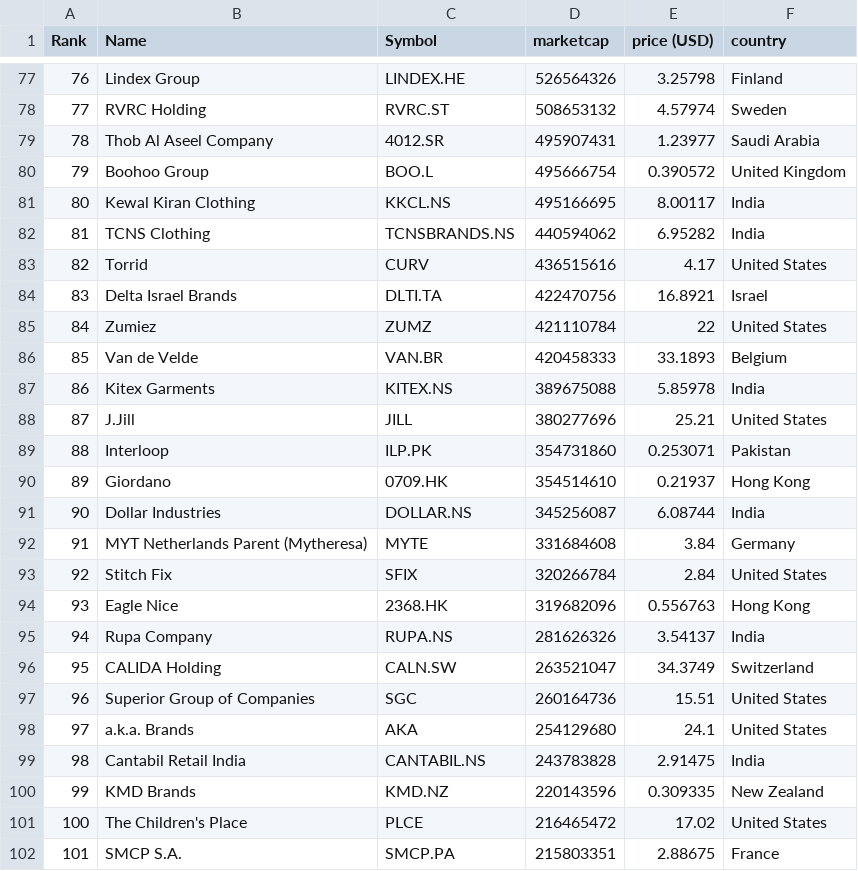
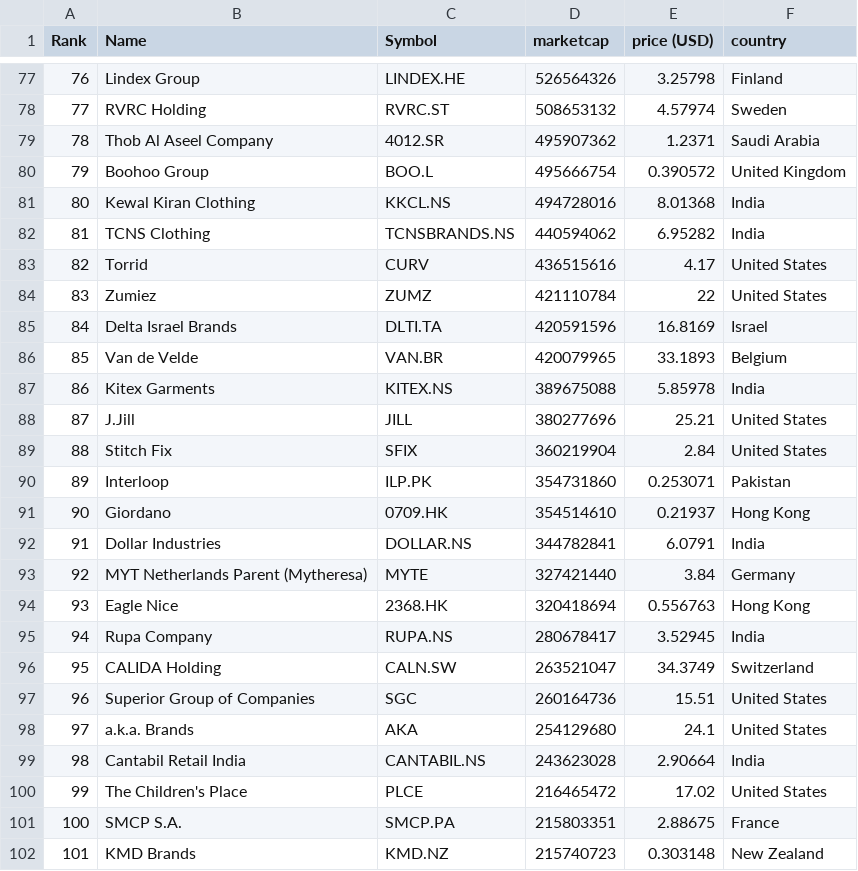
Before and after one commit to richdvarela/merida-june-6-2024, a CSV file: companies-all.csv, drawn as a sheet; only a part is shown, gaps mark what is left out; the diff covers the shown part only.

```diff
--- a/companies-all.csv
+++ b/companies-all.csv
@@ -78,19 +78,19 @@
 "77","RVRC Holding","RVRC.ST","508653132","4.57974","Sweden"
-"78","Thob Al Aseel Company","4012.SR","495907431","1.23977","Saudi Arabia"
+"78","Thob Al Aseel Company","4012.SR","495907362","1.2371","Saudi Arabia"
 "79","Boohoo Group","BOO.L","495666754","0.390572","United Kingdom"
-"80","Kewal Kiran Clothing","KKCL.NS","495166695","8.00117","India"
+"80","Kewal Kiran Clothing","KKCL.NS","494728016","8.01368","India"
 "81","TCNS Clothing","TCNSBRANDS.NS","440594062","6.95282","India"
 "82","Torrid","CURV","436515616","4.17","United States"
-"83","Delta Israel Brands","DLTI.TA","422470756","16.8921","Israel"
-"84","Zumiez","ZUMZ","421110784","22","United States"
-"85","Van de Velde","VAN.BR","420458333","33.1893","Belgium"
+"83","Zumiez","ZUMZ","421110784","22","United States"
+"84","Delta Israel Brands","DLTI.TA","420591596","16.8169","Israel"
+"85","Van de Velde","VAN.BR","420079965","33.1893","Belgium"
 "86","Kitex Garments","KITEX.NS","389675088","5.85978","India"
 "87","J.Jill","JILL","380277696","25.21","United States"
-"88","Interloop","ILP.PK","354731860","0.253071","Pakistan"
-"89","Giordano","0709.HK","354514610","0.21937","Hong Kong"
-"90","Dollar Industries","DOLLAR.NS","345256087","6.08744","India"
-"91","MYT Netherlands Parent (Mytheresa)","MYTE","331684608","3.84","Germany"
-"92","Stitch Fix","SFIX","320266784","2.84","United States"
-"93","Eagle Nice","2368.HK","319682096","0.556763","Hong Kong"
-"94","Rupa Company","RUPA.NS","281626326","3.54137","India"
+"88","Stitch Fix","SFIX","360219904","2.84","United States"
+"89","Interloop","ILP.PK","354731860","0.253071","Pakistan"
+"90","Giordano","0709.HK","354514610","0.21937","Hong Kong"
+"91","Dollar Industries","DOLLAR.NS","344782841","6.0791","India"
+"92","MYT Netherlands Parent (Mytheresa)","MYTE","327421440","3.84","Germany"
+"93","Eagle Nice","2368.HK","320418694","0.556763","Hong Kong"
+"94","Rupa Company","RUPA.NS","280678417","3.52945","India"
 "95","CALIDA Holding","CALN.SW","263521047","34.3749","Switzerland"
@@ -98,5 +98,5 @@
 "97","a.k.a. Brands","AKA","254129680","24.1","United States"
-"98","Cantabil Retail India","CANTABIL.NS","243783828","2.91475","India"
-"99","KMD Brands","KMD.NZ","220143596","0.309335","New Zealand"
-"100","The Children's Place","PLCE","216465472","17.02","United States"
-"101","SMCP S.A.","SMCP.PA","215803351","2.88675","France"
+"98","Cantabil Retail India","CANTABIL.NS","243623028","2.90664","India"
+"99","The Children's Place","PLCE","216465472","17.02","United States"
+"100","SMCP S.A.","SMCP.PA","215803351","2.88675","France"
+"101","KMD Brands","KMD.NZ","215740723","0.303148","New Zealand"
```
Also changed, not shown: 2 added rows, 2 removed rows and 52 edited cells elsewhere in this file, companies_france.csv, companies_germany.csv, 1 other file.
